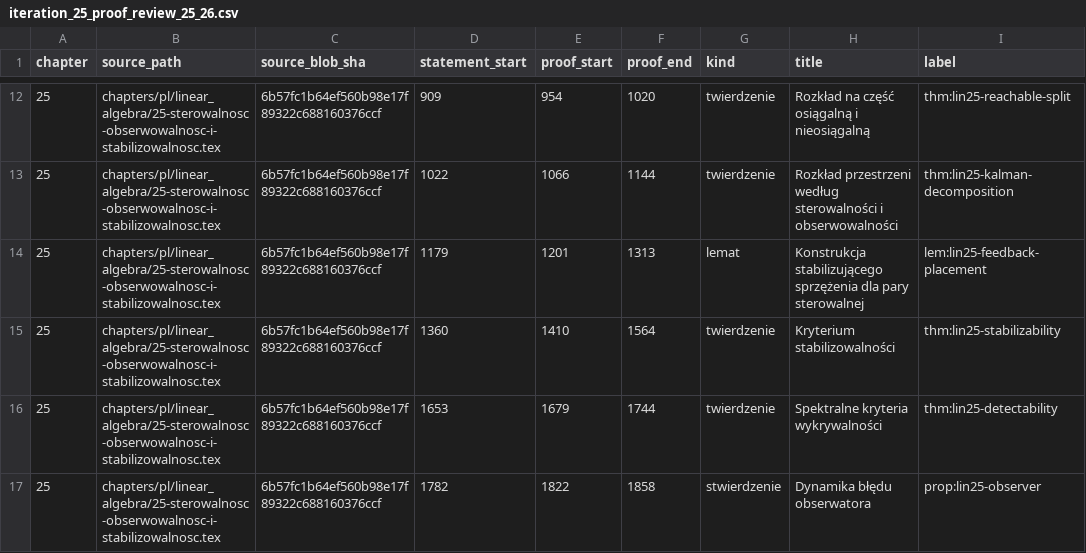
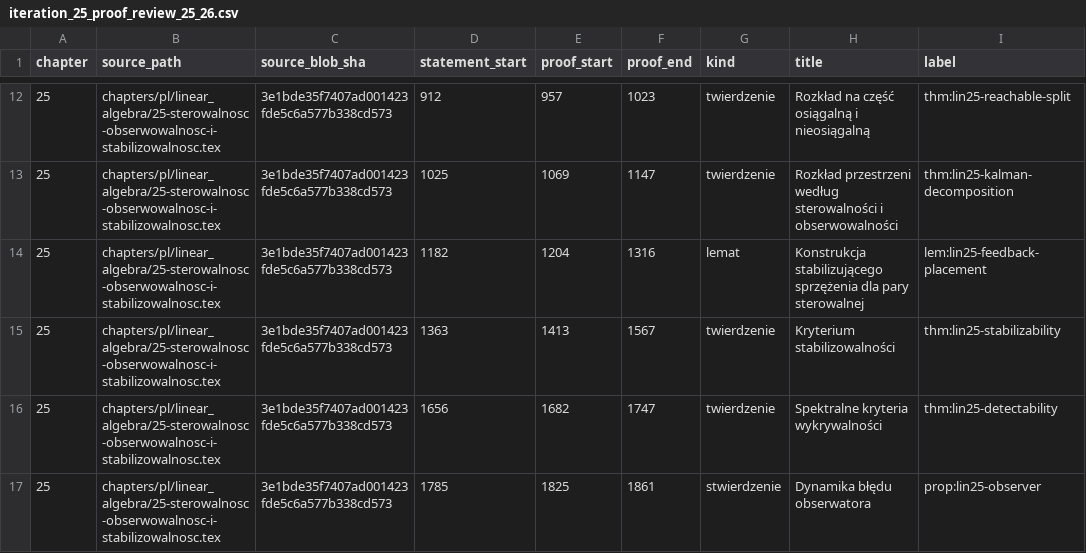
Before and after one commit to dariusz-piekarz/mathematical_scipts, a CSV file: audits/linear_algebra/global_audit/iteration_25_proof_review_25_26.csv, drawn as a sheet; only a part is shown, gaps mark what is left out; the diff covers the shown part only; the diff names each change by its address in the sheet, - before the commit and + after, or states it on an @@ line.

Commit message:
docs(audit): rebase 26 LA25-LA26 proof entries onto four theorem hypothesis fixes

```diff
--- a/audits/linear_algebra/global_audit/iteration_25_proof_review_25_26.csv
+++ b/audits/linear_algebra/global_audit/iteration_25_proof_review_25_26.csv
-C12:C17 (source_blob_sha): 6b57fc1b64ef560b98e17f89322c688160376ccf
+C12:C17 (source_blob_sha): 3e1bde35f7407ad001423fde5c6a577b338cd573
-D12 (statement_start): 909
+D12 (statement_start): 912
-E12 (proof_start): 954
+E12 (proof_start): 957
-F12 (proof_end): 1020
+F12 (proof_end): 1023
-D13 (statement_start): 1022
+D13 (statement_start): 1025
-E13 (proof_start): 1066
+E13 (proof_start): 1069
-F13 (proof_end): 1144
+F13 (proof_end): 1147
-D14 (statement_start): 1179
+D14 (statement_start): 1182
-E14 (proof_start): 1201
+E14 (proof_start): 1204
-F14 (proof_end): 1313
+F14 (proof_end): 1316
-D15 (statement_start): 1360
+D15 (statement_start): 1363
-E15 (proof_start): 1410
+E15 (proof_start): 1413
-F15 (proof_end): 1564
+F15 (proof_end): 1567
-D16 (statement_start): 1653
+D16 (statement_start): 1656
-E16 (proof_start): 1679
+E16 (proof_start): 1682
-F16 (proof_end): 1744
+F16 (proof_end): 1747
-D17 (statement_start): 1782
+D17 (statement_start): 1785
-E17 (proof_start): 1822
+E17 (proof_start): 1825
-F17 (proof_end): 1858
+F17 (proof_end): 1861
```
Also changed, not shown: 74 edited cells elsewhere in this file.
